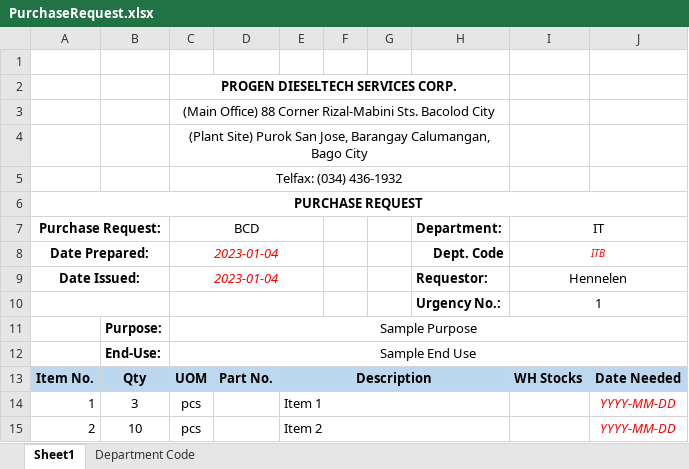
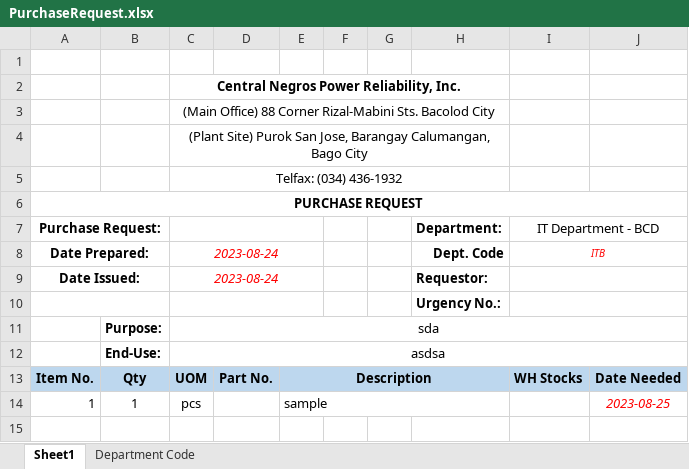
Before and after one commit to JonahBenares/purchasing_progen, an Excel workbook: uploads/excel/PurchaseRequest.xlsx, sheet Sheet1, drawn as a sheet; values as stored, in another font and other column widths than the file's, no borders; charts and pictures not drawn; the diff names each change by its address in the sheet, - before the commit and + after, or states it on an @@ line.

```diff
--- a/uploads/excel/PurchaseRequest.xlsx (sheet Sheet1)
+++ b/uploads/excel/PurchaseRequest.xlsx (sheet Sheet1)
-C2: PROGEN DIESELTECH SERVICES CORP.
+C2: Central Negros Power Reliability, Inc.
-C7: BCD
+C7: (empty)
-I7: IT
+I7: IT Department - BCD
-C8:C9: 2023-01-04
+C8:C9: 2023-08-24
-I9 (IT Department - BCD): Hennelen
+I9 (IT Department - BCD): (empty)
-I10 (IT Department - BCD): 1
+I10 (IT Department - BCD): (empty)
-C11: Sample Purpose
+C11: sda
-C12: Sample End Use
+C12: asdsa
-B14: 3
+B14: 1
-E14: Item 1
+E14: sample
-J14: YYYY-MM-DD
+J14: 2023-08-25
-row 15: 2 | 10 | pcs |  | Item 2 |  |  |  |  | YYYY-MM-DD
```
Also changed, not shown: charts or pictures, uploads/excel/JORequestForm.xlsx, 14 other files.
